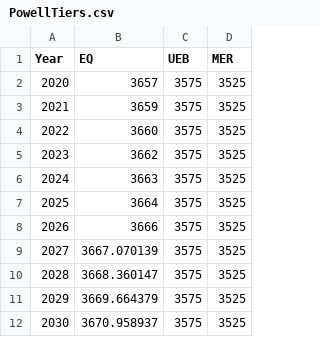
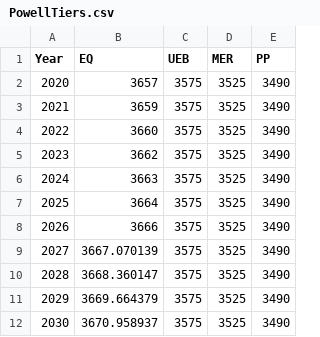
Before and after one commit to usbr/RW-RDF-Process-Plot, a CSV file: data/PowellTiers.csv, drawn as a sheet; only a part is shown; the diff names each change by its address in the sheet, - before the commit and + after, or states it on an @@ line.

```diff
--- a/data/PowellTiers.csv
+++ b/data/PowellTiers.csv
+column E (PP), rows 2-12: all 3490
```
Also changed, not shown: 8 other files.
